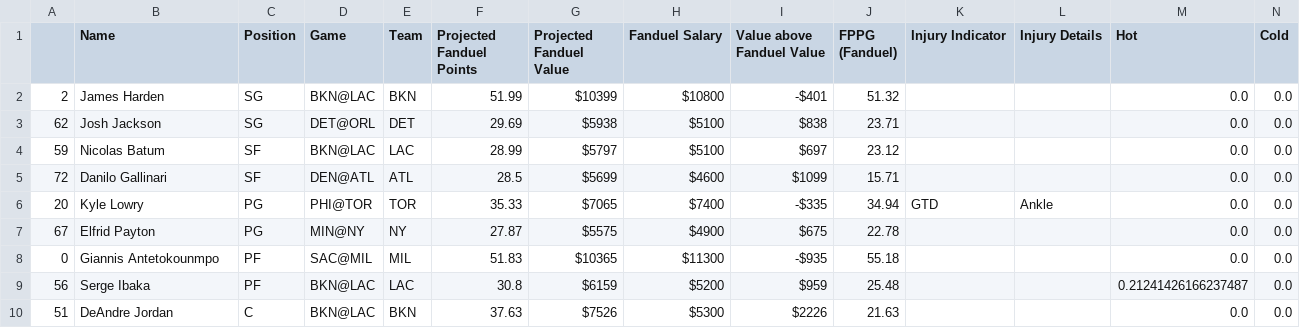
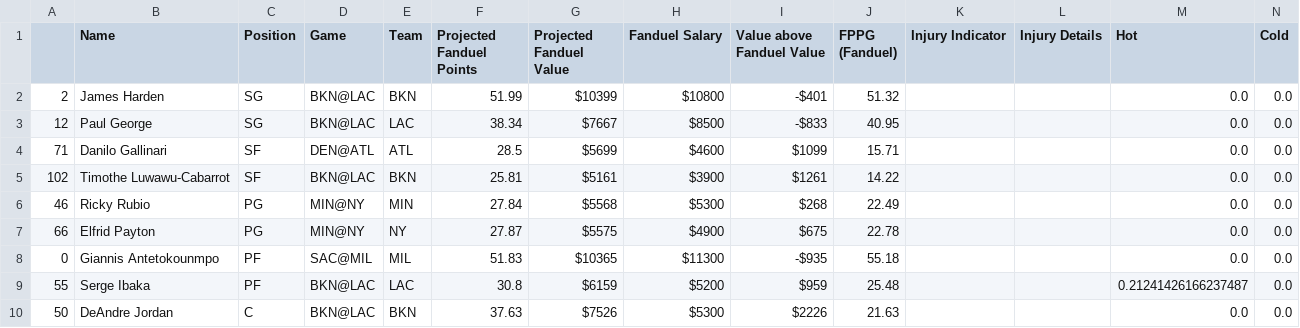
Before and after one commit to BerkeleySportsAnalytics/sagb-site, a CSV file: dfs/inputs/fanduel.csv, drawn as a sheet.

```diff
--- a/dfs/inputs/fanduel.csv
+++ b/dfs/inputs/fanduel.csv
@@ -2,9 +2,9 @@
 2,James Harden,SG,BKN@LAC,BKN,51.99,$10399,$10800,-$401,51.32, , ,0.0,0.0
-62,Josh Jackson,SG,DET@ORL,DET,29.69,$5938,$5100,$838,23.71, , ,0.0,0.0
-59,Nicolas Batum,SF,BKN@LAC,LAC,28.99,$5797,$5100,$697,23.12, , ,0.0,0.0
-72,Danilo Gallinari,SF,DEN@ATL,ATL,28.5,$5699,$4600,$1099,15.71, , ,0.0,0.0
-20,Kyle Lowry,PG,PHI@TOR,TOR,35.33,$7065,$7400,-$335,34.94,GTD,Ankle,0.0,0.0
-67,Elfrid Payton,PG,MIN@NY,NY,27.87,$5575,$4900,$675,22.78, , ,0.0,0.0
+12,Paul George,SG,BKN@LAC,LAC,38.34,$7667,$8500,-$833,40.95, , ,0.0,0.0
+71,Danilo Gallinari,SF,DEN@ATL,ATL,28.5,$5699,$4600,$1099,15.71, , ,0.0,0.0
+102,Timothe Luwawu-Cabarrot,SF,BKN@LAC,BKN,25.81,$5161,$3900,$1261,14.22, , ,0.0,0.0
+46,Ricky Rubio,PG,MIN@NY,MIN,27.84,$5568,$5300,$268,22.49, , ,0.0,0.0
+66,Elfrid Payton,PG,MIN@NY,NY,27.87,$5575,$4900,$675,22.78, , ,0.0,0.0
 0,Giannis Antetokounmpo,PF,SAC@MIL,MIL,51.83,$10365,$11300,-$935,55.18, , ,0.0,0.0
-56,Serge Ibaka,PF,BKN@LAC,LAC,30.8,$6159,$5200,$959,25.48, , ,0.21241426166237487,0.0
-51,DeAndre Jordan,C,BKN@LAC,BKN,37.63,$7526,$5300,$2226,21.63, , ,0.0,0.0
+55,Serge Ibaka,PF,BKN@LAC,LAC,30.8,$6159,$5200,$959,25.48, , ,0.21241426166237487,0.0
+50,DeAndre Jordan,C,BKN@LAC,BKN,37.63,$7526,$5300,$2226,21.63, , ,0.0,0.0
```
Also changed, not shown: 5 other files.
